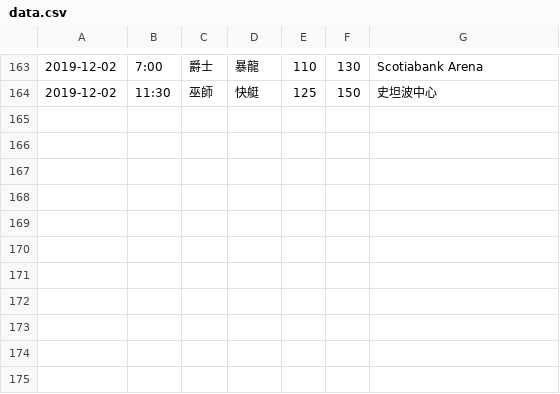
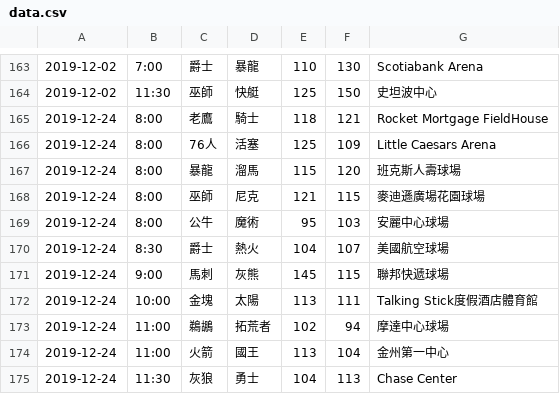
Before and after one commit to amy140308/PBC2019, a CSV file: data.csv, drawn as a sheet; only a part is shown, gaps mark what is left out; the diff names each change by its address in the sheet, - before the commit and + after, or states it on an @@ line.

```diff
--- a/data.csv
+++ b/data.csv
+row 165: 2019-12-24 | 8:00 | 老鷹 | 騎士 | 118 | 121 | Rocket Mortgage FieldHouse
+row 166: 2019-12-24 | 8:00 | 76人 | 活塞 | 125 | 109 | Little Caesars Arena
+row 167: 2019-12-24 | 8:00 | 暴龍 | 溜馬 | 115 | 120 | 班克斯人壽球場
+row 168: 2019-12-24 | 8:00 | 巫師 | 尼克 | 121 | 115 | 麥迪遜廣場花園球場
+row 169: 2019-12-24 | 8:00 | 公牛 | 魔術 | 95 | 103 | 安麗中心球場
+row 170: 2019-12-24 | 8:30 | 爵士 | 熱火 | 104 | 107 | 美國航空球場
+row 171: 2019-12-24 | 9:00 | 馬刺 | 灰熊 | 145 | 115 | 聯邦快遞球場
+row 172: 2019-12-24 | 10:00 | 金塊 | 太陽 | 113 | 111 | Talking Stick度假酒店體育館
+row 173: 2019-12-24 | 11:00 | 鵜鶘 | 拓荒者 | 102 | 94 | 摩達中心球場
+row 174: 2019-12-24 | 11:00 | 火箭 | 國王 | 113 | 104 | 金州第一中心
+row 175: 2019-12-24 | 11:30 | 灰狼 | 勇士 | 104 | 113 | Chase Center
```
Also changed, not shown: 1 other file.
